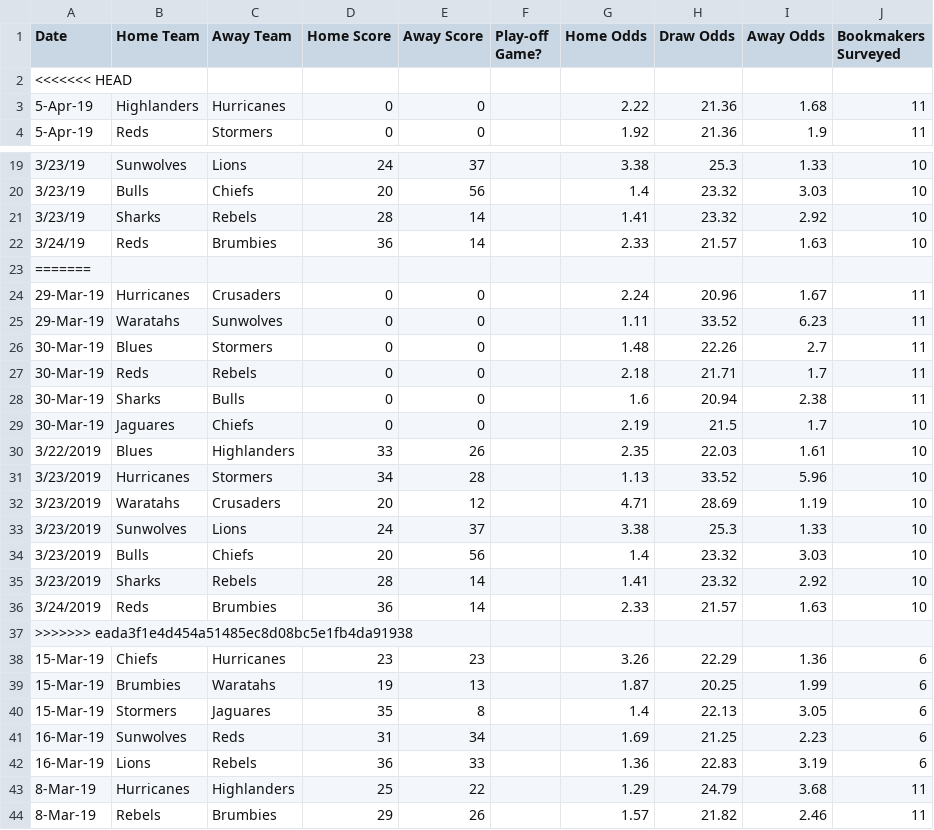
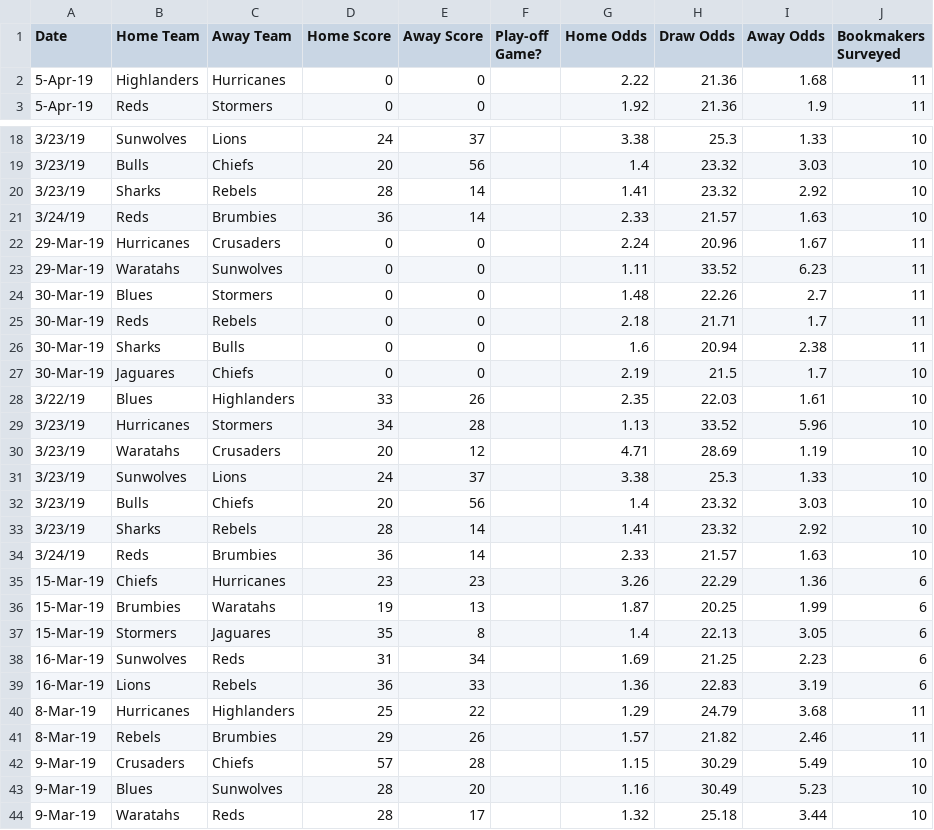
Before and after one commit to kieranbd/superrugby-predictor, a CSV file: super_rugby_oddsportal.csv, drawn as a sheet; only a part is shown, gaps mark what is left out; the shorter side is filled out with more unchanged rows.

Commit message:
odds 5 apr redo

```diff
--- a/super_rugby_oddsportal.csv
+++ b/super_rugby_oddsportal.csv
@@ -1,3 +1,2 @@
 Date,Home Team,Away Team,Home Score,Away Score,Play-off Game?,Home Odds,Draw Odds,Away Odds,Bookmakers Surveyed
-<<<<<<< HEAD
 5-Apr-19,Highlanders,Hurricanes,0,0,,2.22,21.36,1.68,11
@@ -22,3 +21,2 @@
 3/24/19,Reds,Brumbies,36,14,,2.33,21.57,1.63,10
-=======
 29-Mar-19,Hurricanes,Crusaders,0,0,,2.24,20.96,1.67,11
@@ -29,10 +27,9 @@
 30-Mar-19,Jaguares,Chiefs,0,0,,2.19,21.5,1.7,10
-3/22/2019,Blues,Highlanders,33,26,,2.35,22.03,1.61,10
-3/23/2019,Hurricanes,Stormers,34,28,,1.13,33.52,5.96,10
-3/23/2019,Waratahs,Crusaders,20,12,,4.71,28.69,1.19,10
-3/23/2019,Sunwolves,Lions,24,37,,3.38,25.3,1.33,10
-3/23/2019,Bulls,Chiefs,20,56,,1.4,23.32,3.03,10
-3/23/2019,Sharks,Rebels,28,14,,1.41,23.32,2.92,10
-3/24/2019,Reds,Brumbies,36,14,,2.33,21.57,1.63,10
->>>>>>> eada3f1e4d454a51485ec8d08bc5e1fb4da91938
+3/22/19,Blues,Highlanders,33,26,,2.35,22.03,1.61,10
+3/23/19,Hurricanes,Stormers,34,28,,1.13,33.52,5.96,10
+3/23/19,Waratahs,Crusaders,20,12,,4.71,28.69,1.19,10
+3/23/19,Sunwolves,Lions,24,37,,3.38,25.3,1.33,10
+3/23/19,Bulls,Chiefs,20,56,,1.4,23.32,3.03,10
+3/23/19,Sharks,Rebels,28,14,,1.41,23.32,2.92,10
+3/24/19,Reds,Brumbies,36,14,,2.33,21.57,1.63,10
 15-Mar-19,Chiefs,Hurricanes,23,23,,3.26,22.29,1.36,6
```
